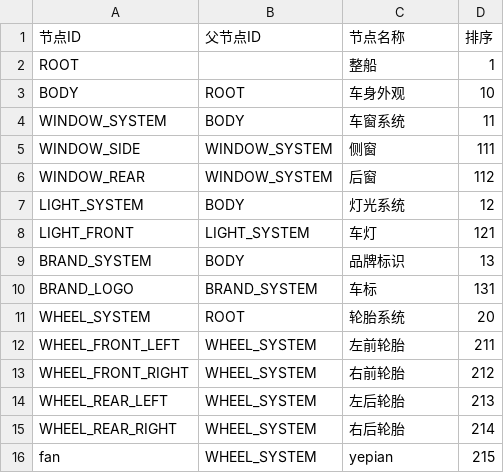
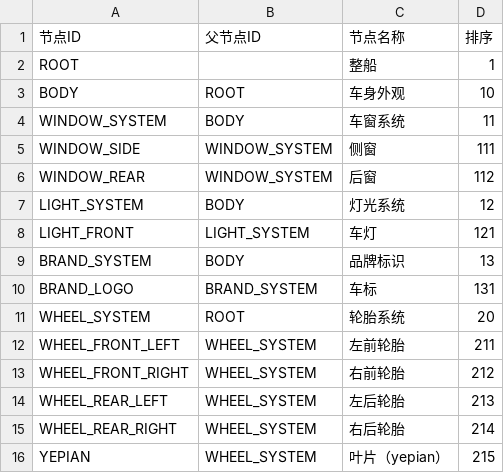
Before and after one commit to yukikaze0413/shipviewer, a CSV file: assets/csv/damage-tree-nodes.csv, drawn as a sheet.

```diff
--- a/assets/csv/damage-tree-nodes.csv
+++ b/assets/csv/damage-tree-nodes.csv
@@ -15,2 +15,2 @@ WHEEL_REAR_LEFT,WHEEL_SYSTEM,左后轮胎,213
 WHEEL_REAR_RIGHT,WHEEL_SYSTEM,右后轮胎,214
-fan,WHEEL_SYSTEM,yepian,215
+YEPIAN,WHEEL_SYSTEM,叶片（yepian）,215
```
Also changed, not shown: 26 other files.
